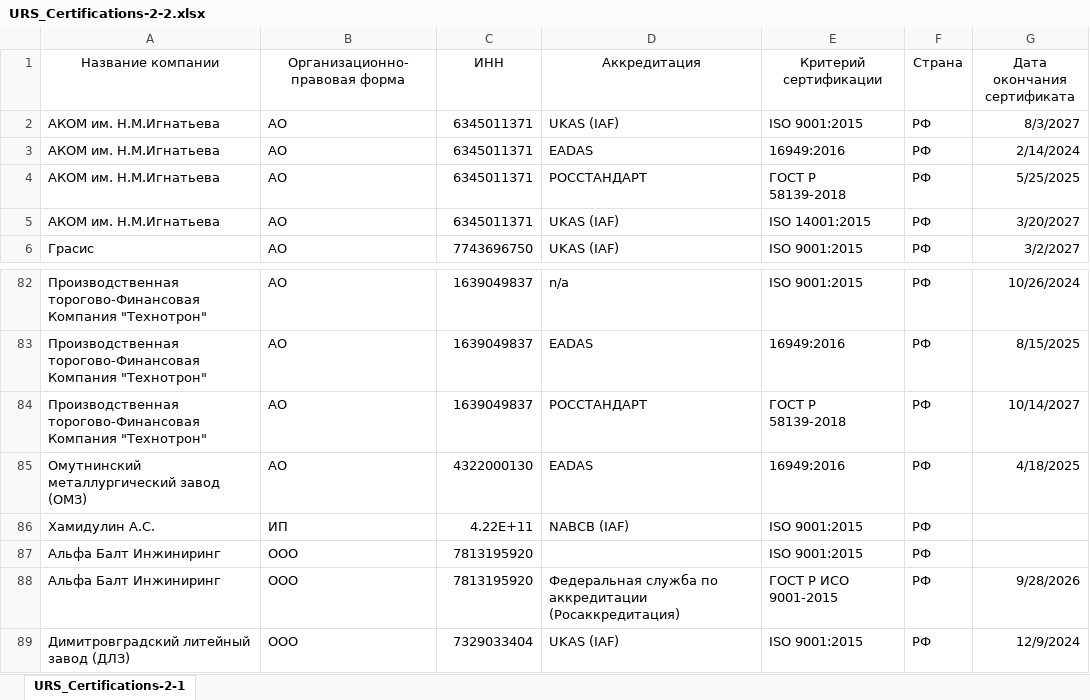
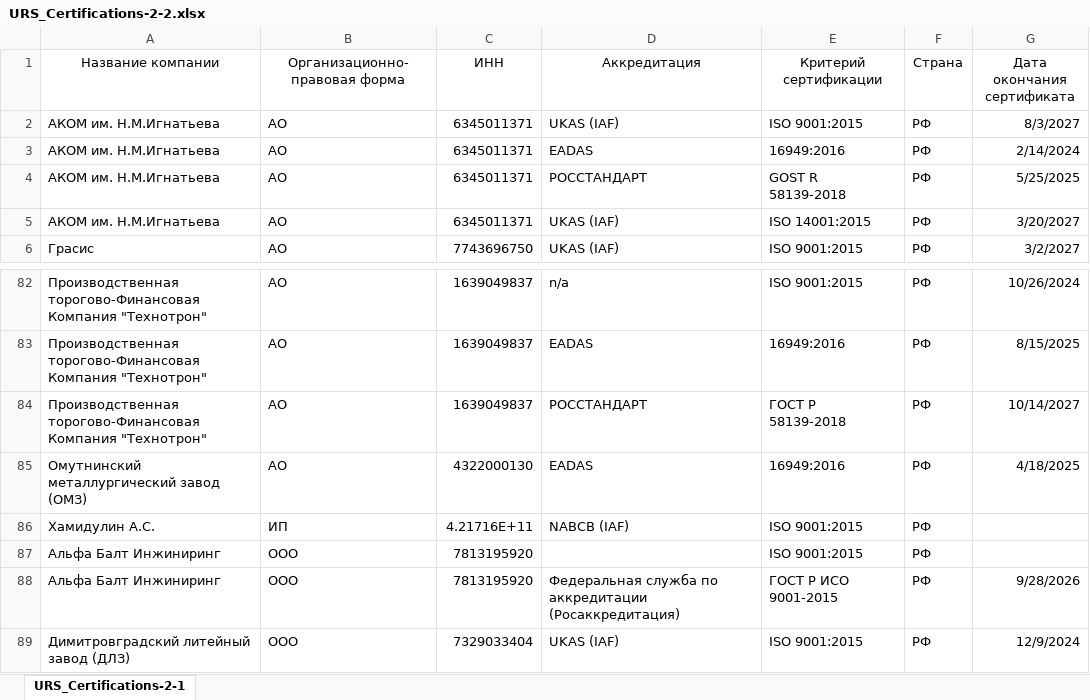
Before and after one commit to Legenda1cr/Legendacompany, an Excel workbook: URS_Certifications-2-2.xlsx, sheet URS_Certifications-2-1, drawn as a sheet; only a part is shown, gaps mark what is left out; values as stored, in another font and other column widths than the file's, no borders; the diff names each change by its address in the sheet, - before the commit and + after, or states it on an @@ line.

Commit message:
excel file update

```diff
--- a/URS_Certifications-2-2.xlsx (sheet URS_Certifications-2-1)
+++ b/URS_Certifications-2-2.xlsx (sheet URS_Certifications-2-1)
-E4 (Критерий сертификации): ГОСТ Р 58139-2018
+E4 (Критерий сертификации): GOST R 58139-2018
-C86 (ИНН): 4.22E+11
+C86 (ИНН): 4.21716E+11
```
Also changed, not shown: 1 other file.
